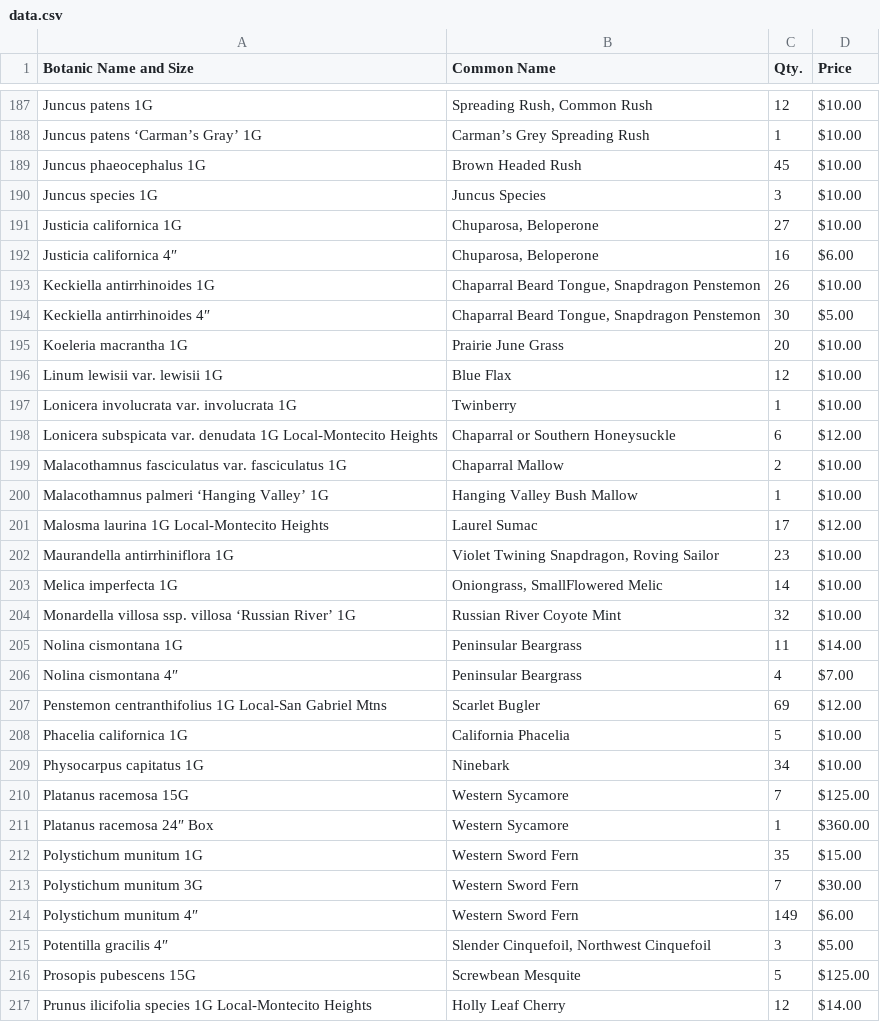
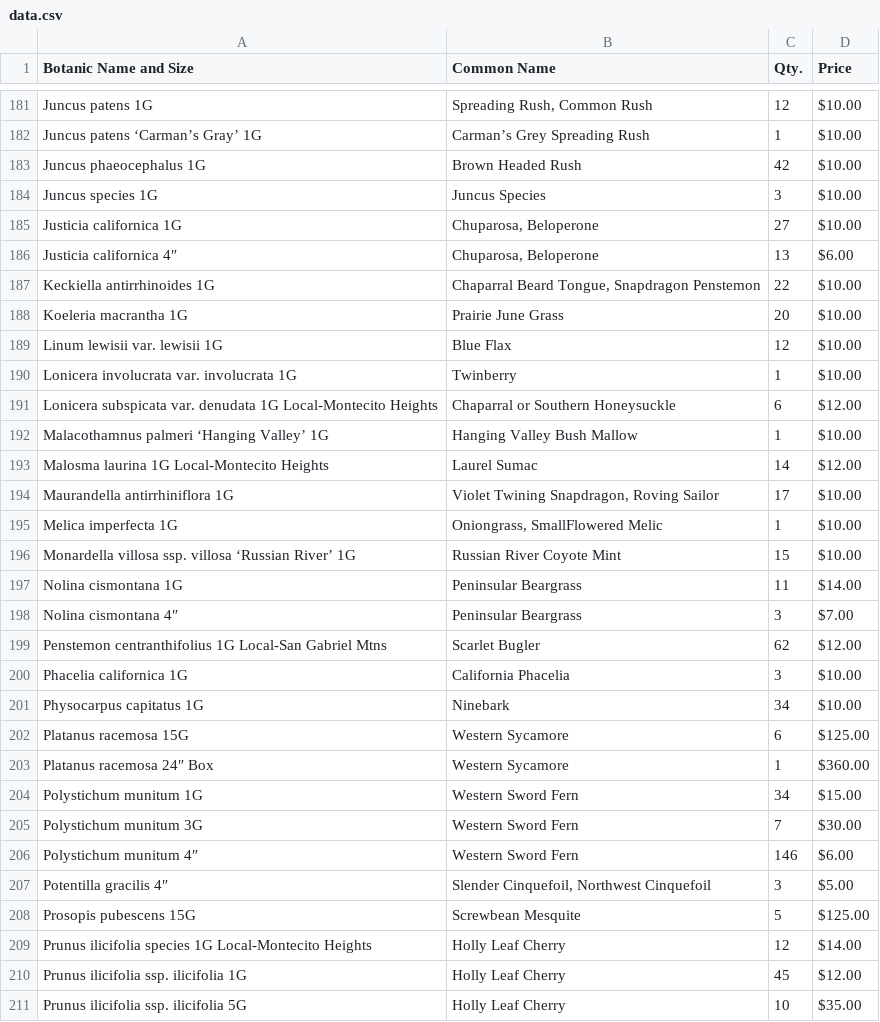
Before and after one commit to facetprude/payne2, a CSV file: data.csv, drawn as a sheet; only a part is shown, gaps mark what is left out; the shorter side is filled out with more unchanged rows; the diff covers the shown part only.

```diff
--- a/data.csv
+++ b/data.csv
@@ -188,8 +182,7 @@ Juncus patens 1G,"Spreading Rush, Common Rush",12,$10.00
 Juncus patens ‘Carman’s Gray’ 1G,Carman’s Grey Spreading Rush,1,$10.00
-Juncus phaeocephalus 1G,Brown Headed Rush,45,$10.00
+Juncus phaeocephalus 1G,Brown Headed Rush,42,$10.00
 Juncus species 1G,Juncus Species,3,$10.00
 Justicia californica 1G,"Chuparosa, Beloperone",27,$10.00
-Justicia californica 4″,"Chuparosa, Beloperone",16,$6.00
-Keckiella antirrhinoides 1G,"Chaparral Beard Tongue, Snapdragon Penstemon",26,$10.00
-Keckiella antirrhinoides 4″,"Chaparral Beard Tongue, Snapdragon Penstemon",30,$5.00
+Justicia californica 4″,"Chuparosa, Beloperone",13,$6.00
+Keckiella antirrhinoides 1G,"Chaparral Beard Tongue, Snapdragon Penstemon",22,$10.00
 Koeleria macrantha 1G,Prairie June Grass,20,$10.00
@@ -198,18 +191,17 @@ Lonicera involucrata var. involucrata 1G,Twinberry,1,$10.00
 Lonicera subspicata var. denudata 1G Local-Montecito Heights,Chaparral or Southern Honeysuckle,6,$12.00
-Malacothamnus fasciculatus var. fasciculatus 1G,Chaparral Mallow,2,$10.00
 Malacothamnus palmeri ‘Hanging Valley’ 1G,Hanging Valley Bush Mallow,1,$10.00
-Malosma laurina 1G Local-Montecito Heights,Laurel Sumac,17,$12.00
-Maurandella antirrhiniflora 1G,"Violet Twining Snapdragon, Roving Sailor",23,$10.00
-Melica imperfecta 1G,"Oniongrass, SmallFlowered Melic",14,$10.00
-Monardella villosa ssp. villosa ‘Russian River’ 1G,Russian River Coyote Mint,32,$10.00
+Malosma laurina 1G Local-Montecito Heights,Laurel Sumac,14,$12.00
+Maurandella antirrhiniflora 1G,"Violet Twining Snapdragon, Roving Sailor",17,$10.00
+Melica imperfecta 1G,"Oniongrass, SmallFlowered Melic",1,$10.00
+Monardella villosa ssp. villosa ‘Russian River’ 1G,Russian River Coyote Mint,15,$10.00
 Nolina cismontana 1G,Peninsular Beargrass,11,$14.00
-Nolina cismontana 4″,Peninsular Beargrass,4,$7.00
-Penstemon centranthifolius 1G Local-San Gabriel Mtns,Scarlet Bugler,69,$12.00
-Phacelia californica 1G,California Phacelia,5,$10.00
+Nolina cismontana 4″,Peninsular Beargrass,3,$7.00
+Penstemon centranthifolius 1G Local-San Gabriel Mtns,Scarlet Bugler,62,$12.00
+Phacelia californica 1G,California Phacelia,3,$10.00
 Physocarpus capitatus 1G,Ninebark,34,$10.00
-Platanus racemosa 15G,Western Sycamore,7,$125.00
+Platanus racemosa 15G,Western Sycamore,6,$125.00
 Platanus racemosa 24″ Box,Western Sycamore,1,$360.00
-Polystichum munitum 1G,Western Sword Fern,35,$15.00
+Polystichum munitum 1G,Western Sword Fern,34,$15.00
 Polystichum munitum 3G,Western Sword Fern,7,$30.00
-Polystichum munitum 4″,Western Sword Fern,149,$6.00
+Polystichum munitum 4″,Western Sword Fern,146,$6.00
 Potentilla gracilis 4″,"Slender Cinquefoil, Northwest Cinquefoil",3,$5.00
```
Also changed, not shown: 1 added row, 8 removed rows and 64 edited cells elsewhere in this file.
